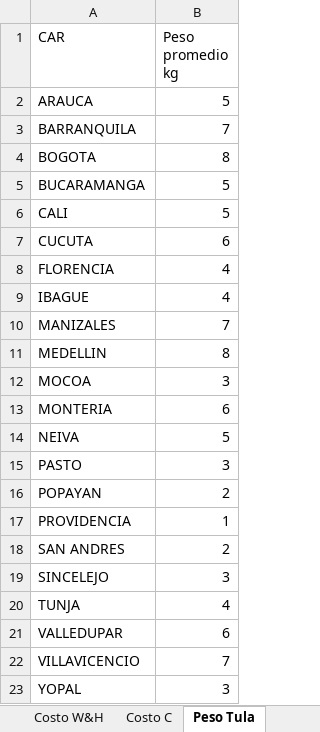
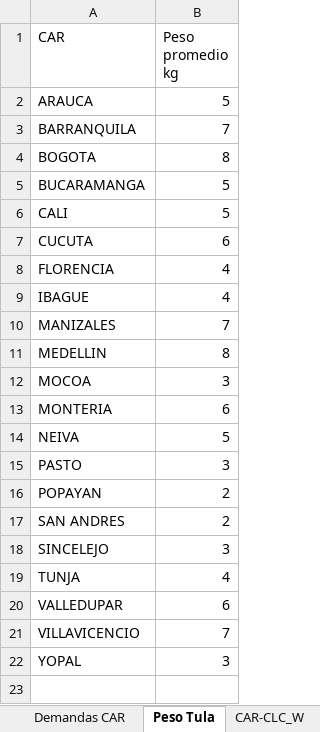
Before and after one commit to SantiagoRMV/Uniandes-Anaitycs, an Excel workbook: Mejora de Procesos/Proyecto/Soporte Proyecto Optimizacion.xlsx, sheet Peso Tula, drawn as a sheet; values as stored, in another font and other column widths than the file's, no borders; charts and pictures not drawn; the diff names each change by its address in the sheet, - before the commit and + after, or states it on an @@ line.

```diff
--- a/Mejora de Procesos/Proyecto/Soporte Proyecto Optimizacion.xlsx (sheet Peso Tula)
+++ b/Mejora de Procesos/Proyecto/Soporte Proyecto Optimizacion.xlsx (sheet Peso Tula)
-row 17: PROVIDENCIA | 1
```
Also changed, not shown: sheet Ofi-CLC, sheet CAR-CLC_W, sheet Demanda Oficinas, sheet CAR-CLC_H, sheet Demandas CAR, sheet CLC, 1 more sheet, other sheet tabs, charts or pictures, 11 other files.
